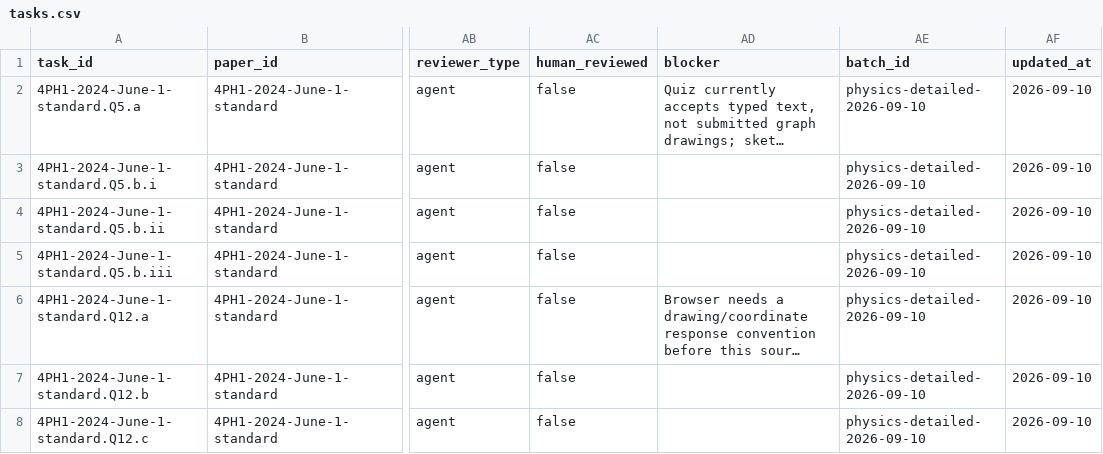
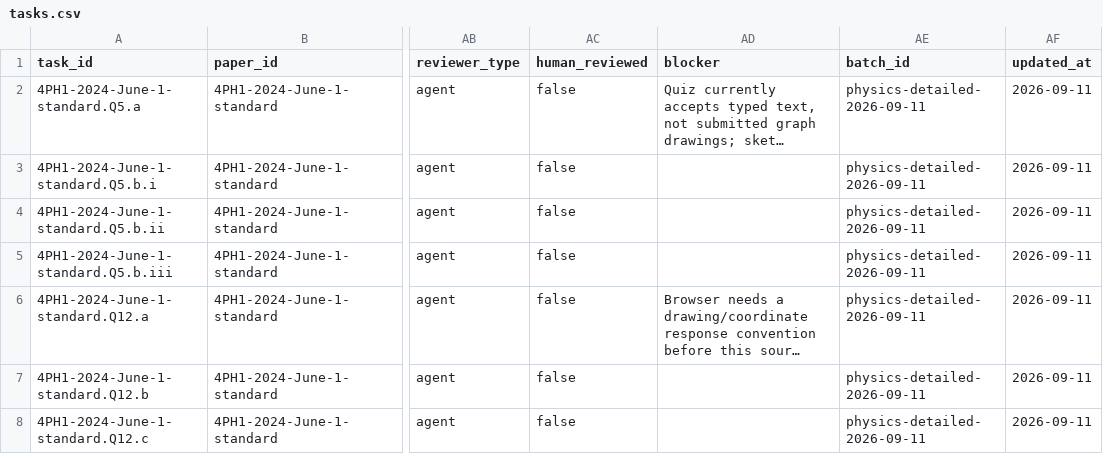
Before and after one commit to peterpeterpeter111/igcses, a CSV file: research/ledger/v1/tasks.csv, drawn as a sheet; only a part is shown, gaps mark what is left out; long unchanged cells end in …; the diff covers the shown part only; the diff names each change by its address in the sheet, - before the commit and + after, or states it on an @@ line.

Commit message:
feat: sync Q8 extraction and Energy curriculum (local 940db83)

```diff
--- a/research/ledger/v1/tasks.csv
+++ b/research/ledger/v1/tasks.csv
-AE2:AE8 (batch_id): physics-detailed-2026-09-10
+AE2:AE8 (batch_id): physics-detailed-2026-09-11
-AF2:AF8 (updated_at): 2026-09-10
+AF2:AF8 (updated_at): 2026-09-11
```
Also changed, not shown: 1 added row and 10 edited cells elsewhere in this file, research/ledger/v1/documents.csv, research/ledger/v1/papers.csv, 13 other files.
